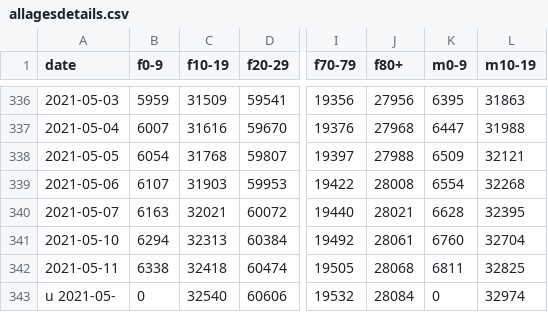
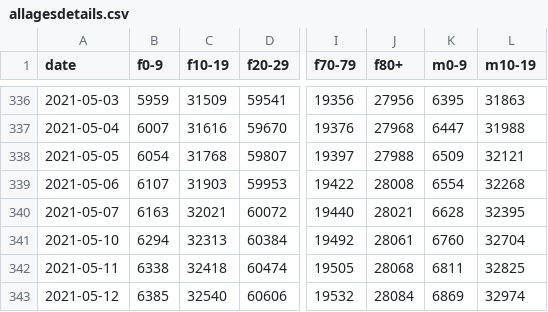
Before and after one commit to rsalzer/COVID_19_BAG, a CSV file: data/allagesdetails.csv, drawn as a sheet; only a part is shown, gaps mark what is left out; the diff names each change by its address in the sheet, - before the commit and + after, or states it on an @@ line.

```diff
--- a/data/allagesdetails.csv
+++ b/data/allagesdetails.csv
-A343 (date): u 2021-05-
+A343 (date): 2021-05-12
-B343 (f0-9): 0
+B343 (f0-9): 6385
-K343 (m0-9): 0
+K343 (m0-9): 6869
```
Also changed, not shown: data/casesPerCanton.csv, data/current_isolated.csv, 4 other files.
